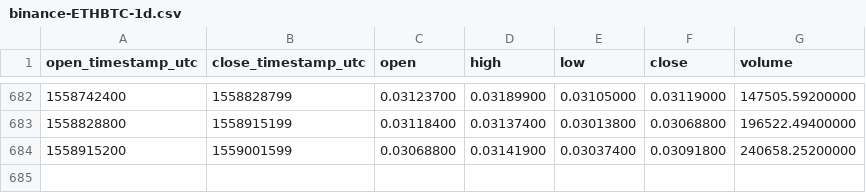
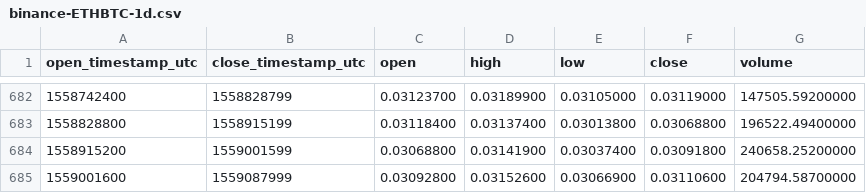
Before and after one commit to cryptobigbro/binance-ETHBTC, a CSV file: binance-ETHBTC-1d.csv, drawn as a sheet; only a part is shown, gaps mark what is left out; the diff names each change by its address in the sheet, - before the commit and + after, or states it on an @@ line.

Commit message:
Update OHLCV data.

```diff
--- a/binance-ETHBTC-1d.csv
+++ b/binance-ETHBTC-1d.csv
+row 685: 1559001600 | 1559087999 | 0.03092800 | 0.03152600 | 0.03066900 | 0.03110600 | 204794.58700000
```
Also changed, not shown: 1 other file.
